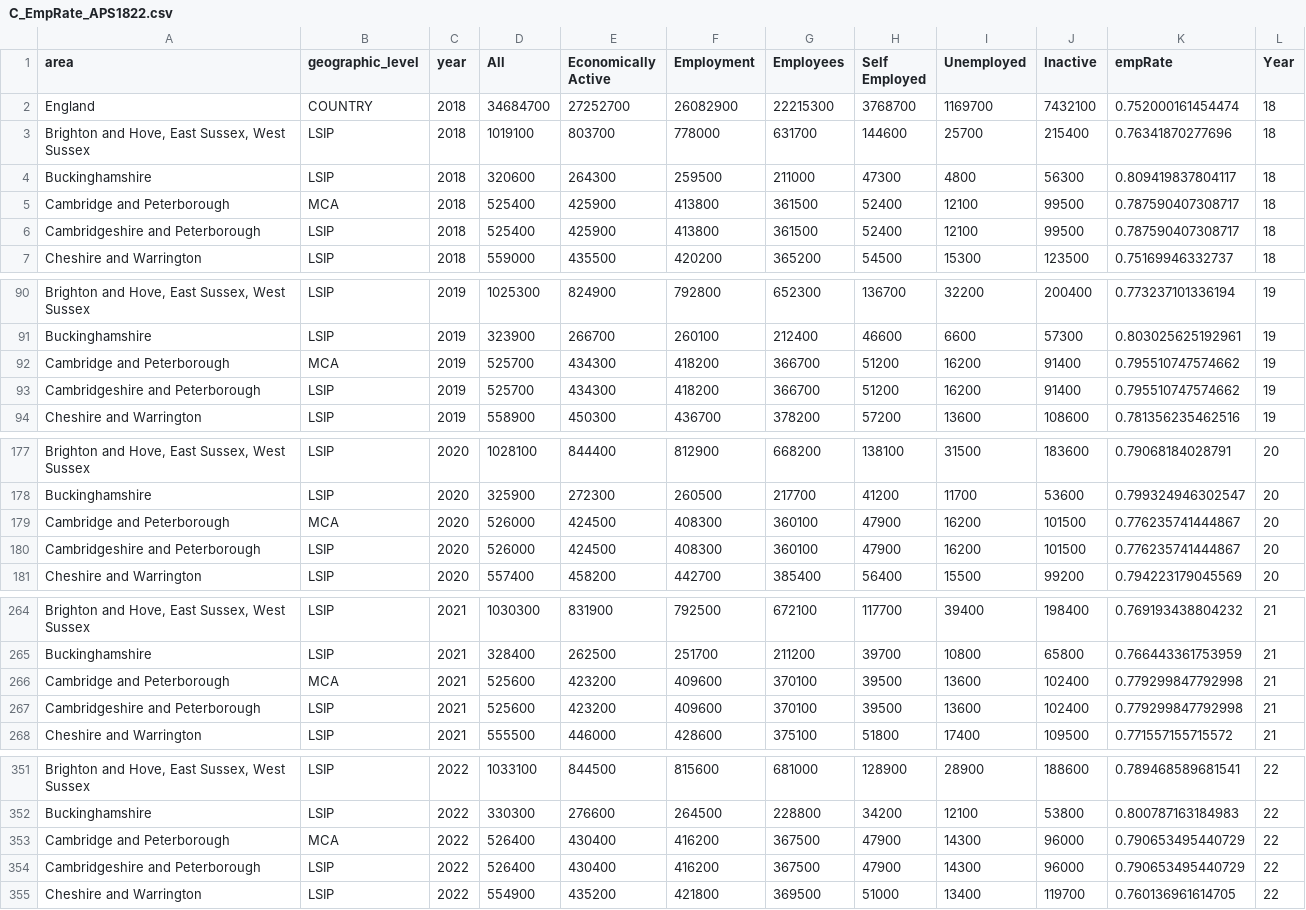
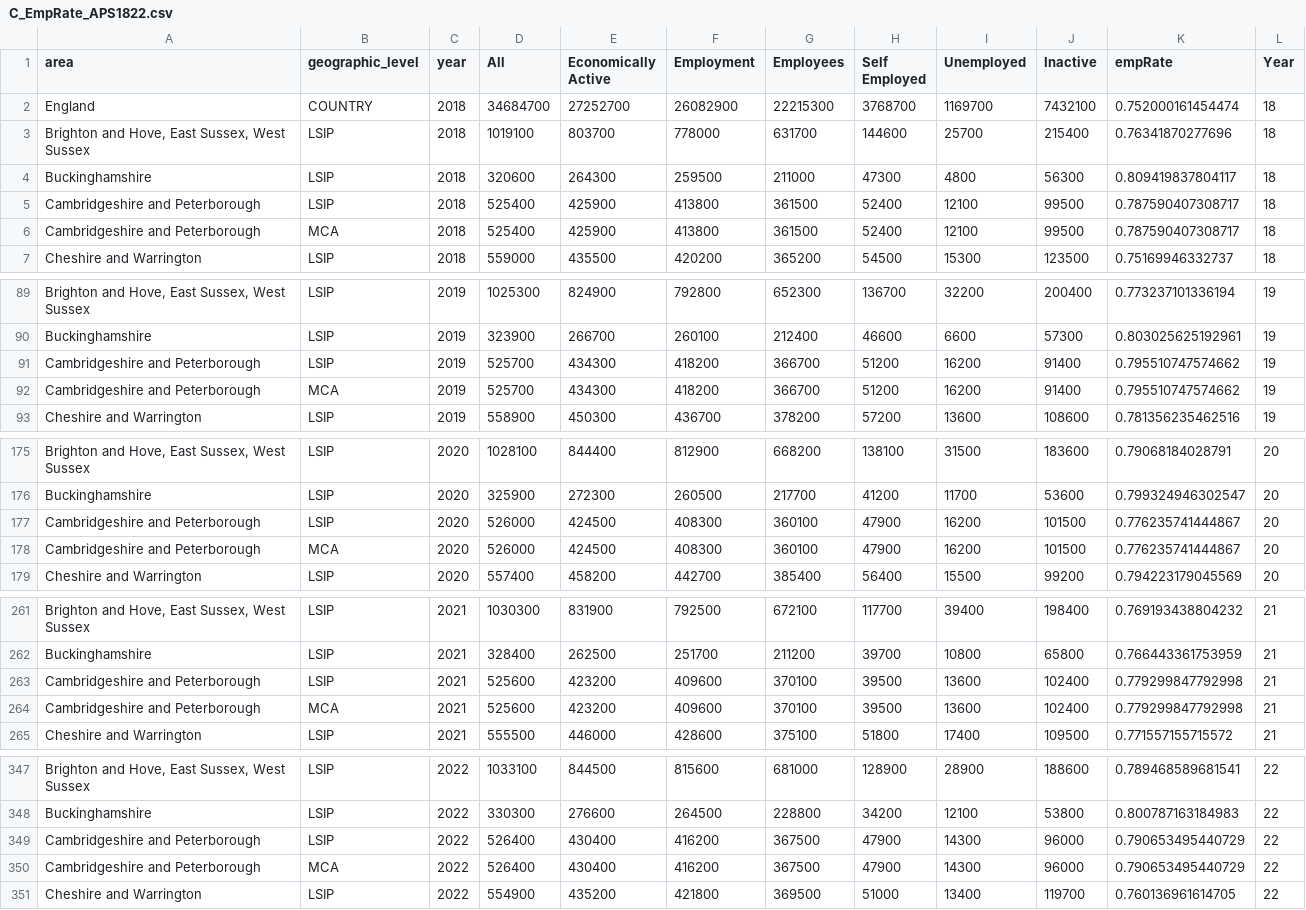
Before and after one commit to dfe-analytical-services/lsip_dashboard, a CSV file: Data/AppData/C_EmpRate_APS1822.csv, drawn as a sheet; only a part is shown, gaps mark what is left out; the diff covers the shown part only.

```diff
--- a/Data/AppData/C_EmpRate_APS1822.csv
+++ b/Data/AppData/C_EmpRate_APS1822.csv
@@ -4,4 +4,4 @@
 "Buckinghamshire","LSIP","2018",320600,264300,259500,211000,47300,4800,56300,0.809419837804117,18
-"Cambridge and Peterborough","MCA","2018",525400,425900,413800,361500,52400,12100,99500,0.787590407308717,18
 "Cambridgeshire and Peterborough","LSIP","2018",525400,425900,413800,361500,52400,12100,99500,0.787590407308717,18
+"Cambridgeshire and Peterborough","MCA","2018",525400,425900,413800,361500,52400,12100,99500,0.787590407308717,18
 "Cheshire and Warrington","LSIP","2018",559000,435500,420200,365200,54500,15300,123500,0.75169946332737,18
@@ -91,4 +90,4 @@
 "Buckinghamshire","LSIP","2019",323900,266700,260100,212400,46600,6600,57300,0.803025625192961,19
-"Cambridge and Peterborough","MCA","2019",525700,434300,418200,366700,51200,16200,91400,0.795510747574662,19
 "Cambridgeshire and Peterborough","LSIP","2019",525700,434300,418200,366700,51200,16200,91400,0.795510747574662,19
+"Cambridgeshire and Peterborough","MCA","2019",525700,434300,418200,366700,51200,16200,91400,0.795510747574662,19
 "Cheshire and Warrington","LSIP","2019",558900,450300,436700,378200,57200,13600,108600,0.781356235462516,19
@@ -178,4 +176,4 @@
 "Buckinghamshire","LSIP","2020",325900,272300,260500,217700,41200,11700,53600,0.799324946302547,20
-"Cambridge and Peterborough","MCA","2020",526000,424500,408300,360100,47900,16200,101500,0.776235741444867,20
 "Cambridgeshire and Peterborough","LSIP","2020",526000,424500,408300,360100,47900,16200,101500,0.776235741444867,20
+"Cambridgeshire and Peterborough","MCA","2020",526000,424500,408300,360100,47900,16200,101500,0.776235741444867,20
 "Cheshire and Warrington","LSIP","2020",557400,458200,442700,385400,56400,15500,99200,0.794223179045569,20
@@ -265,4 +262,4 @@
 "Buckinghamshire","LSIP","2021",328400,262500,251700,211200,39700,10800,65800,0.766443361753959,21
-"Cambridge and Peterborough","MCA","2021",525600,423200,409600,370100,39500,13600,102400,0.779299847792998,21
 "Cambridgeshire and Peterborough","LSIP","2021",525600,423200,409600,370100,39500,13600,102400,0.779299847792998,21
+"Cambridgeshire and Peterborough","MCA","2021",525600,423200,409600,370100,39500,13600,102400,0.779299847792998,21
 "Cheshire and Warrington","LSIP","2021",555500,446000,428600,375100,51800,17400,109500,0.771557155715572,21
@@ -352,4 +348,4 @@
 "Buckinghamshire","LSIP","2022",330300,276600,264500,228800,34200,12100,53800,0.800787163184983,22
-"Cambridge and Peterborough","MCA","2022",526400,430400,416200,367500,47900,14300,96000,0.790653495440729,22
 "Cambridgeshire and Peterborough","LSIP","2022",526400,430400,416200,367500,47900,14300,96000,0.790653495440729,22
+"Cambridgeshire and Peterborough","MCA","2022",526400,430400,416200,367500,47900,14300,96000,0.790653495440729,22
 "Cheshire and Warrington","LSIP","2022",554900,435200,421800,369500,51000,13400,119700,0.760136961614705,22
```
Also changed, not shown: 5 removed rows and 5 edited cells elsewhere in this file, Data/AppData/C_Achieve_ILR1621.csv, Data/AppData/C_EmpOcc_APS1721.csv, 20 other files.
